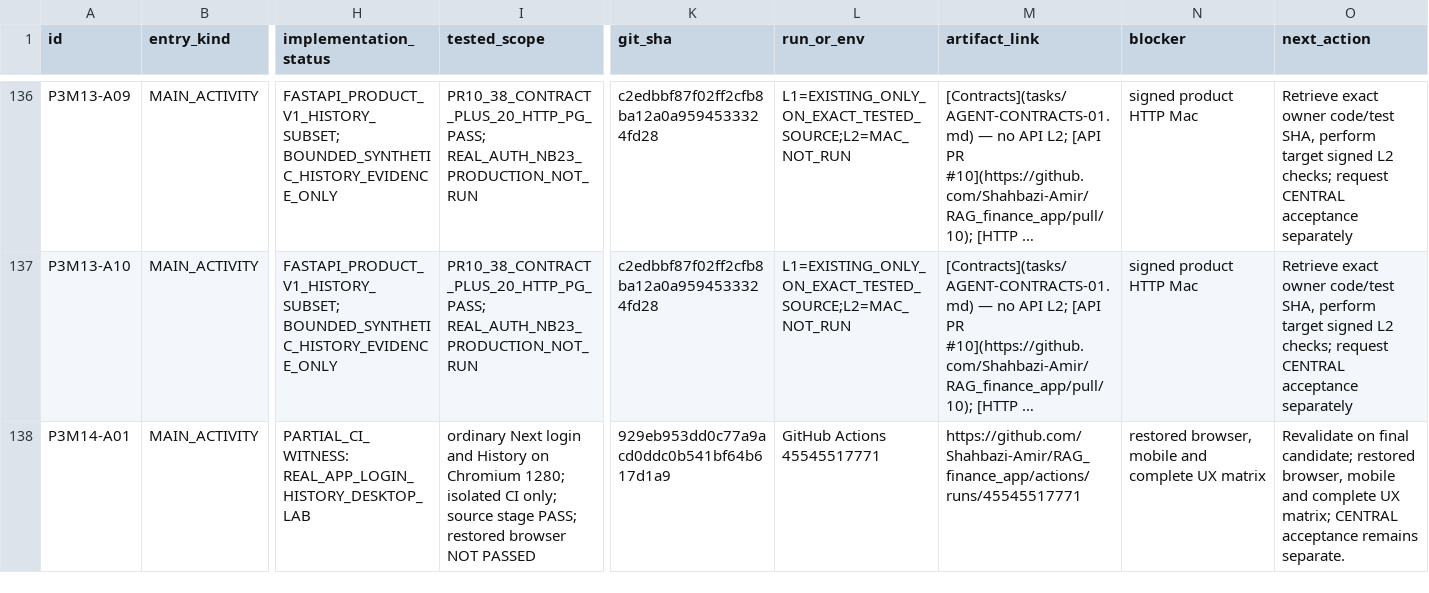
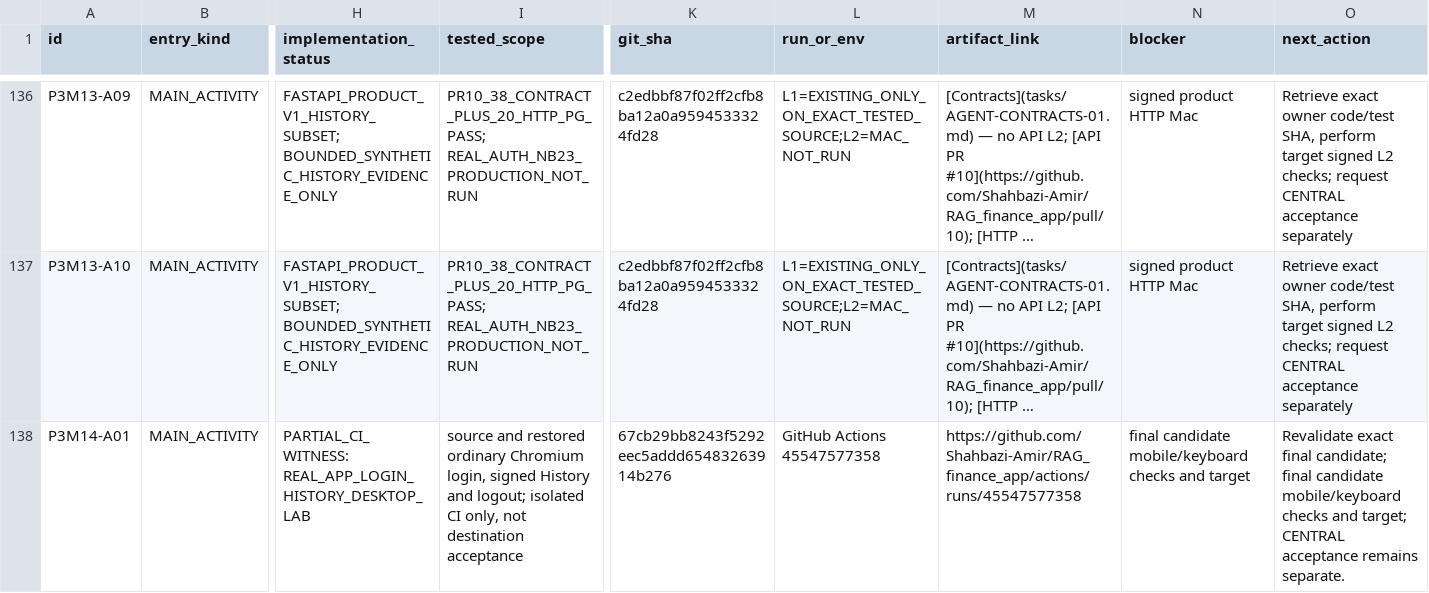
Before and after one commit to Shahbazi-Amir/RAG_finance_app, a CSV file: coordination/integration/PHASE3_393_CANONICAL_APP_ONLY_EXECUTION_LEDGER_20261124.csv, drawn as a sheet; only a part is shown, gaps mark what is left out; long unchanged cells end in …; the diff covers the shown part only; the diff names each change by its address in the sheet, - before the commit and + after, or states it on an @@ line.

Commit message:
reconcile canonical partial witnesses to verified green source/restore browser and signed regression, preserve all acceptance gates

```diff
--- a/coordination/integration/PHASE3_393_CANONICAL_APP_ONLY_EXECUTION_LEDGER_20261124.csv
+++ b/coordination/integration/PHASE3_393_CANONICAL_APP_ONLY_EXECUTION_LEDGER_20261124.csv
-I138 (tested_scope): ordinary Next login and History on Chromium 1280; isolated CI only; source stage PASS; restored browser NOT PASSED
+I138 (tested_scope): source and restored ordinary Chromium login, signed History and logout; isolated CI only, not destination acceptance
-K138 (git_sha): 929eb953dd0c77a9acd0ddc0b541bf64b617d1a9
+K138 (git_sha): 67cb29bb8243f5292eec5addd65483263914b276
-L138 (run_or_env): GitHub Actions 45545517771
+L138 (run_or_env): GitHub Actions 45547577358
-M138 (artifact_link): https://github.com/Shahbazi-Amir/RAG_finance_app/actions/runs/45545517771
+M138 (artifact_link): https://github.com/Shahbazi-Amir/RAG_finance_app/actions/runs/45547577358
-N138 (blocker): restored browser, mobile and complete UX matrix
+N138 (blocker): final candidate mobile/keyboard checks and target
-O138 (next_action): Revalidate on final candidate; restored browser, mobile and complete UX matrix; CENTRAL acceptance…
+O138 (next_action): Revalidate exact final candidate; final candidate mobile/keyboard checks and target; CENTRAL acceptance…
```
Also changed, not shown: 175 edited cells elsewhere in this file.
